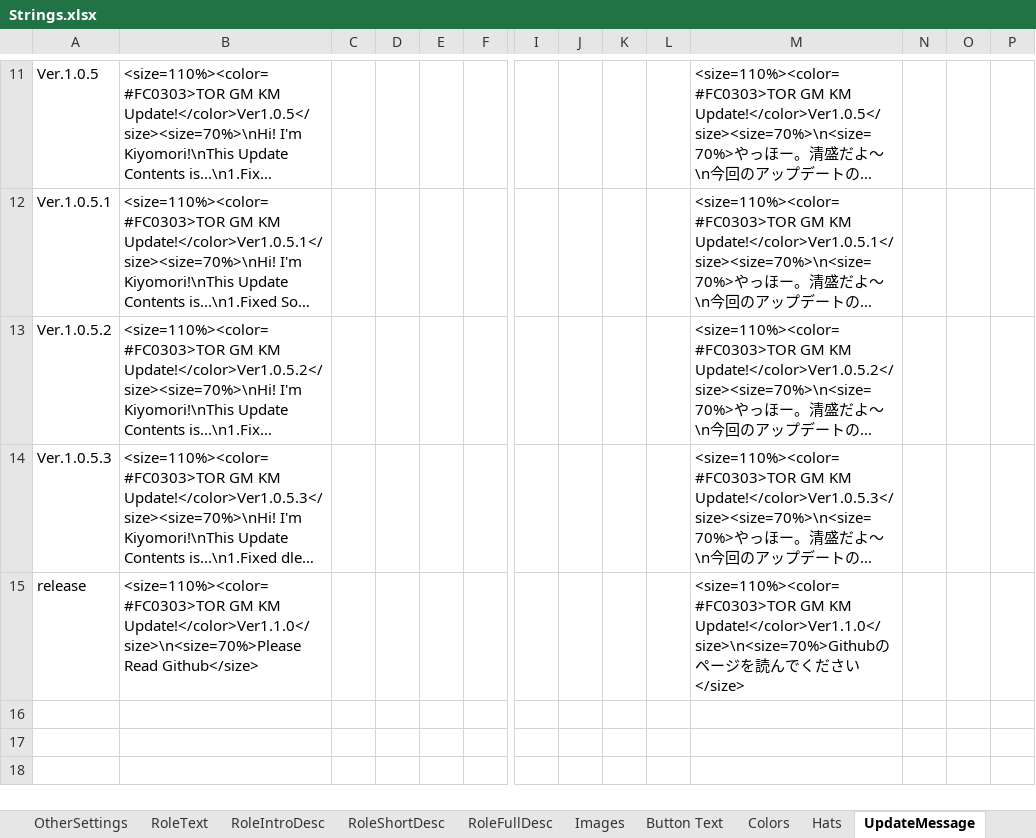
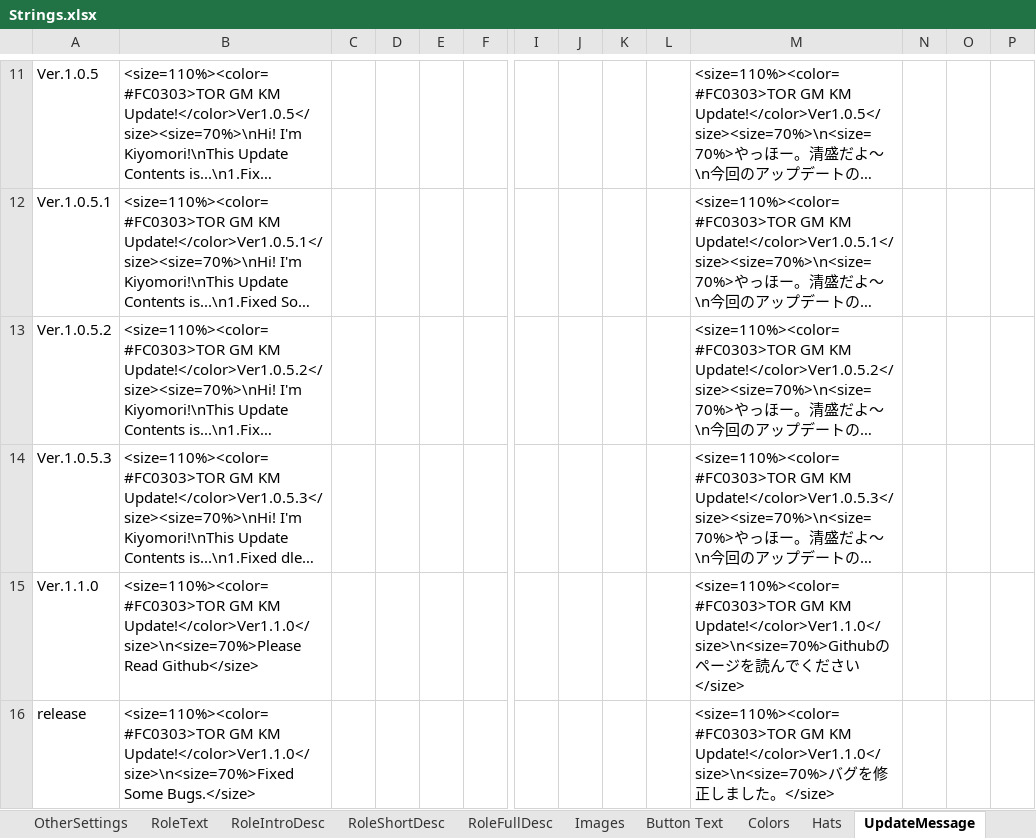
Before and after one commit to reitou-mugicha/TheOtherRolesGM-KiyoMugi-Edition, an Excel workbook: Strings.xlsx, sheet UpdateMessage, drawn as a sheet; only a part is shown, gaps mark what is left out; long unchanged cells end in …; values as stored, in another font and other column widths than the file's, no borders; addresses are those after the commit; rows hold the shown columns only; the diff names each change by its address in the sheet, - before the commit and + after, or states it on an @@ line.

```diff
--- a/Strings.xlsx (sheet UpdateMessage)
+++ b/Strings.xlsx (sheet UpdateMessage)
+row 15: Ver.1.1.0 | <size=110%><color=#FC0303>TOR GM KM Update!</color>Ver1.1.0</size>\n<size=70%>Please Read Github</size> |  |  |  |  |  |  |  |  | <size=110%><color=#FC0303>TOR GM KM Update!</color>Ver1.1.0</size>\n<size=70%>Githubのページを読んでください</size>
-B16: …GM KM Update!</color>Ver1.1.0</size>\n<size=70%>Please Read Github</size>
+B16: …GM KM Update!</color>Ver1.1.0</size>\n<size=70%>Fixed Some Bugs.</size>
-M16: …GM KM Update!</color>Ver1.1.0</size>\n<size=70%>Githubのページを読んでください</size>
+M16: …GM KM Update!</color>Ver1.1.0</size>\n<size=70%>バグを修正しました。</size>
```
Also changed, not shown: 3 other files.
